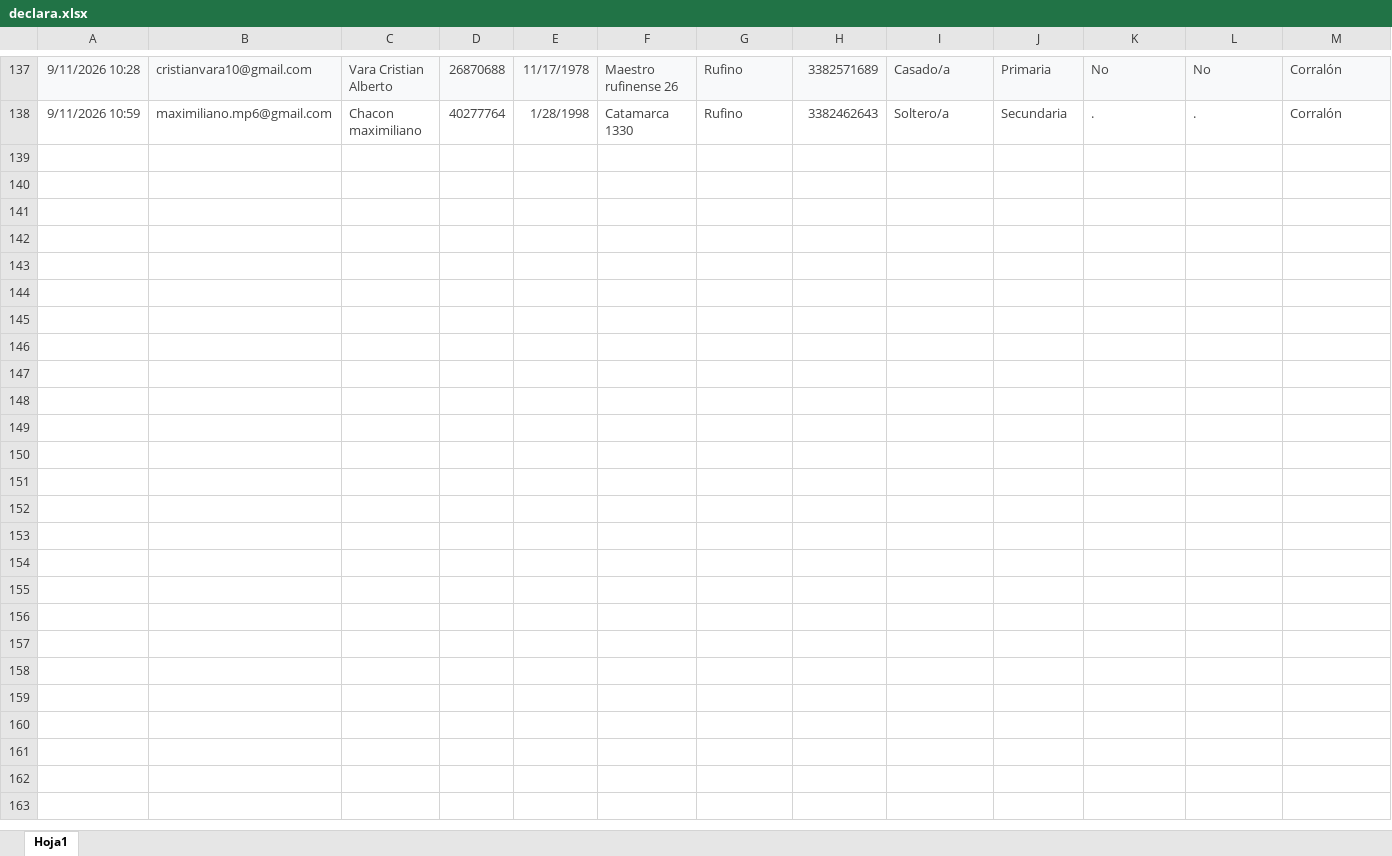
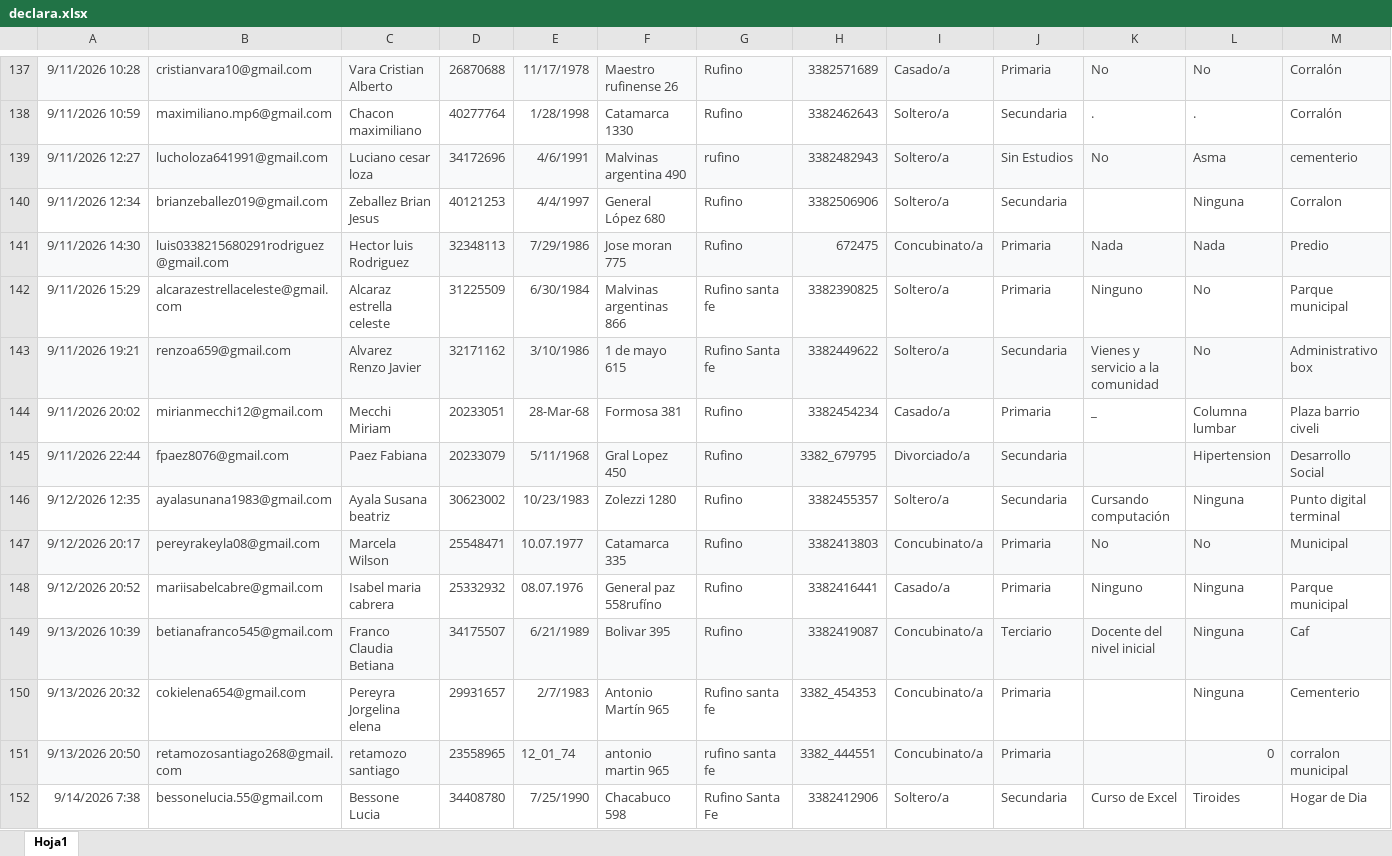
Before and after one commit to rufino-ComputosMDR/Declaraci-n-Jurada, an Excel workbook: declara.xlsx, sheet Hoja1, drawn as a sheet; only a part is shown, gaps mark what is left out; values as stored, in another font and other column widths than the file's, no borders; rows hold the shown columns only; the diff names each change by its address in the sheet, - before the commit and + after, or states it on an @@ line.

Commit message:
Add files via upload

```diff
--- a/declara.xlsx (sheet Hoja1)
+++ b/declara.xlsx (sheet Hoja1)
+row 139: 9/11/2026 12:27 | lucholoza641991@gmail.com | Luciano cesar loza | 34172696 | 4/6/1991 | Malvinas argentina 490 | rufino | 3382482943 | Soltero/a | Sin Estudios | No | Asma | cementerio
+row 140: 9/11/2026 12:34 | brianzeballez019@gmail.com | Zeballez Brian Jesus | 40121253 | 4/4/1997 | General López 680 | Rufino | 3382506906 | Soltero/a | Secundaria |  | Ninguna | Corralon
+row 141: 9/11/2026 14:30 | luis0338215680291rodriguez@gmail.com | Hector luis Rodriguez | 32348113 | 7/29/1986 | Jose moran 775 | Rufino | 672475 | Concubinato/a | Primaria | Nada | Nada | Predio
+row 142: 9/11/2026 15:29 | alcarazestrellaceleste@gmail.com | Alcaraz estrella celeste | 31225509 | 6/30/1984 | Malvinas argentinas 866 | Rufino santa fe | 3382390825 | Soltero/a | Primaria | Ninguno | No | Parque municipal
+row 143: 9/11/2026 19:21 | renzoa659@gmail.com | Alvarez Renzo Javier | 32171162 | 3/10/1986 | 1 de mayo 615 | Rufino Santa fe | 3382449622 | Soltero/a | Secundaria | Vienes y servicio a la comunidad | No | Administrativo box
+row 144: 9/11/2026 20:02 | mirianmecchi12@gmail.com | Mecchi Miriam | 20233051 | 28-Mar-68 | Formosa 381 | Rufino | 3382454234 | Casado/a | Primaria | _ | Columna lumbar | Plaza barrio civeli
+row 145: 9/11/2026 22:44 | fpaez8076@gmail.com | Paez Fabiana | 20233079 | 5/11/1968 | Gral Lopez 450 | Rufino | 3382_679795 | Divorciado/a | Secundaria |  | Hipertension | Desarrollo Social
+row 146: 9/12/2026 12:35 | ayalasunana1983@gmail.com | Ayala Susana beatriz | 30623002 | 10/23/1983 | Zolezzi 1280 | Rufino | 3382455357 | Soltero/a | Secundaria | Cursando computación | Ninguna | Punto digital terminal
+row 147: 9/12/2026 20:17 | pereyrakeyla08@gmail.com | Marcela Wilson | 25548471 | 10.07.1977 | Catamarca 335 | Rufino | 3382413803 | Concubinato/a | Primaria | No | No | Municipal
+row 148: 9/12/2026 20:52 | mariisabelcabre@gmail.com | Isabel maria cabrera | 25332932 | 08.07.1976 | General paz 558rufíno | Rufino | 3382416441 | Casado/a | Primaria | Ninguno | Ninguna | Parque municipal
+row 149: 9/13/2026 10:39 | betianafranco545@gmail.com | Franco Claudia Betiana | 34175507 | 6/21/1989 | Bolivar 395 | Rufino | 3382419087 | Concubinato/a | Terciario | Docente del nivel inicial | Ninguna | Caf
+row 150: 9/13/2026 20:32 | cokielena654@gmail.com | Pereyra Jorgelina elena | 29931657 | 2/7/1983 | Antonio Martín 965 | Rufino santa fe | 3382_454353 | Concubinato/a | Primaria |  | Ninguna | Cementerio
+row 151: 9/13/2026 20:50 | retamozosantiago268@gmail.com | retamozo santiago | 23558965 | 12_01_74 | antonio martin 965 | rufino santa fe | 3382_444551 | Concubinato/a | Primaria |  | 0 | corralon municipal
+row 152: 9/14/2026 7:38 | bessonelucia.55@gmail.com | Bessone Lucia | 34408780 | 7/25/1990 | Chacabuco 598 | Rufino Santa Fe | 3382412906 | Soltero/a | Secundaria | Curso de Excel | Tiroides | Hogar de Dia
```
